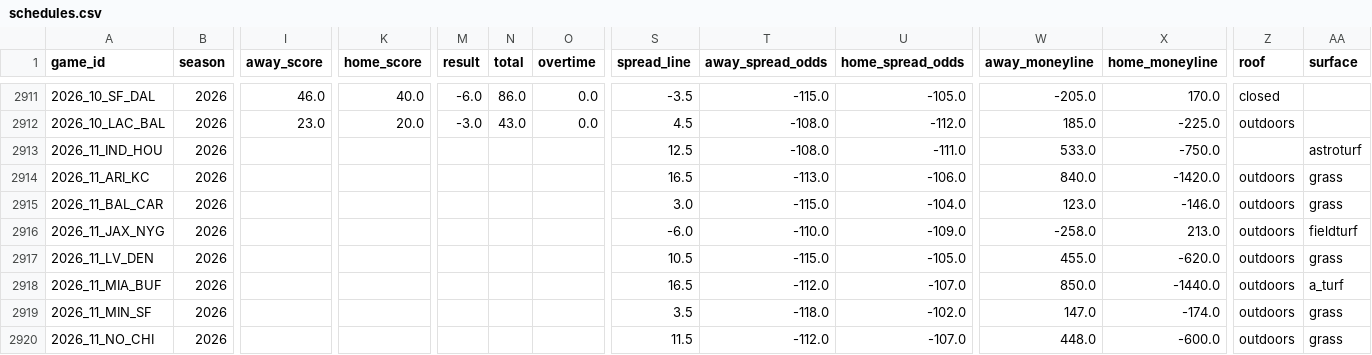
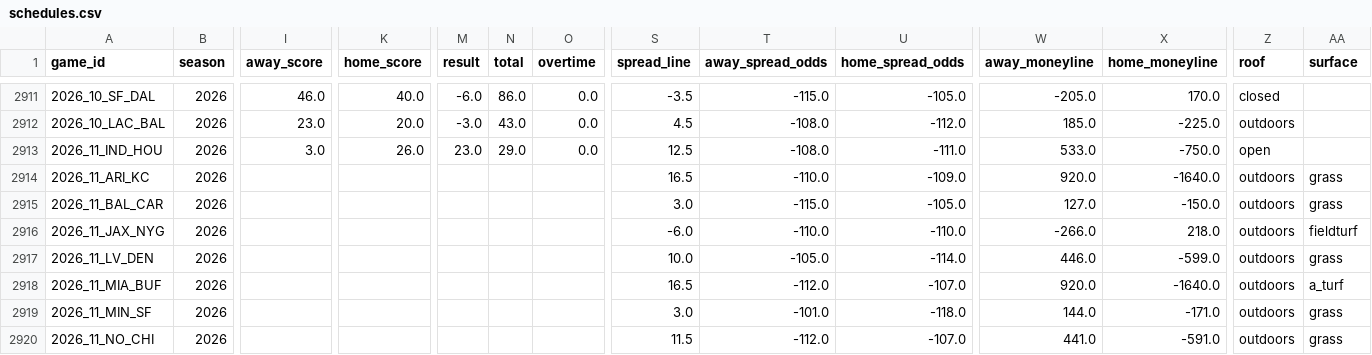
Before and after one commit to jack-more/MORELLOSIMS, a CSV file: nfl_pipeline/data/schedules.csv, drawn as a sheet; only a part is shown, gaps mark what is left out; the diff covers the shown part only; the diff names each change by its address in the sheet, - before the commit and + after, or states it on an @@ line.

```diff
--- a/nfl_pipeline/data/schedules.csv
+++ b/nfl_pipeline/data/schedules.csv
-I2913 (away_score): (empty)
+I2913 (away_score): 3.0
-K2913 (home_score): (empty)
+K2913 (home_score): 26.0
-M2913 (result): (empty)
+M2913 (result): 23.0
-N2913 (total): (empty)
+N2913 (total): 29.0
-O2913 (overtime): (empty)
+O2913 (overtime): 0.0
-Z2913 (roof): (empty)
+Z2913 (roof): open
-AA2913 (surface): astroturf
+AA2913 (surface): (empty)
-T2914 (away_spread_odds): -113.0
+T2914 (away_spread_odds): -110.0
-U2914 (home_spread_odds): -106.0
+U2914 (home_spread_odds): -109.0
-W2914 (away_moneyline): 840.0
+W2914 (away_moneyline): 920.0
-X2914 (home_moneyline): -1420.0
+X2914 (home_moneyline): -1640.0
-U2915 (home_spread_odds): -104.0
+U2915 (home_spread_odds): -105.0
-W2915 (away_moneyline): 123.0
+W2915 (away_moneyline): 127.0
-X2915 (home_moneyline): -146.0
+X2915 (home_moneyline): -150.0
-U2916 (home_spread_odds): -109.0
+U2916 (home_spread_odds): -110.0
-W2916 (away_moneyline): -258.0
+W2916 (away_moneyline): -266.0
-X2916 (home_moneyline): 213.0
+X2916 (home_moneyline): 218.0
-S2917 (spread_line): 10.5
+S2917 (spread_line): 10.0
-T2917 (away_spread_odds): -115.0
+T2917 (away_spread_odds): -105.0
-U2917 (home_spread_odds): -105.0
+U2917 (home_spread_odds): -114.0
-W2917 (away_moneyline): 455.0
+W2917 (away_moneyline): 446.0
-X2917 (home_moneyline): -620.0
+X2917 (home_moneyline): -599.0
-W2918 (away_moneyline): 850.0
+W2918 (away_moneyline): 920.0
-X2918 (home_moneyline): -1440.0
+X2918 (home_moneyline): -1640.0
-S2919 (spread_line): 3.5
+S2919 (spread_line): 3.0
-T2919 (away_spread_odds): -118.0
+T2919 (away_spread_odds): -101.0
-U2919 (home_spread_odds): -102.0
+U2919 (home_spread_odds): -118.0
-W2919 (away_moneyline): 147.0
+W2919 (away_moneyline): 144.0
-X2919 (home_moneyline): -174.0
+X2919 (home_moneyline): -171.0
-W2920 (away_moneyline): 448.0
+W2920 (away_moneyline): 441.0
-X2920 (home_moneyline): -600.0
+X2920 (home_moneyline): -591.0
```
Also changed, not shown: 126 edited cells elsewhere in this file, nfl_pipeline/data/espn_lines.csv, nfl_pipeline/data/qb_games.csv, 2 other files.
